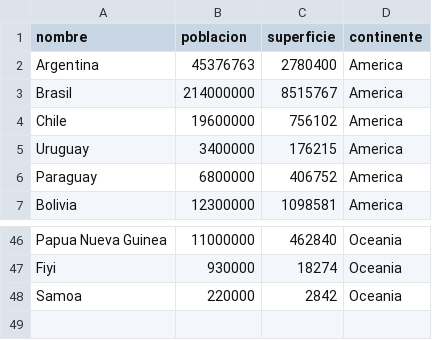
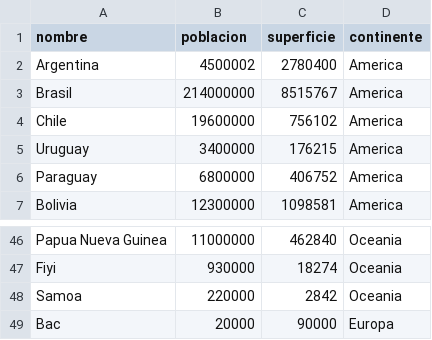
Before and after one commit to Benjaa635/TPI_2_programacion, a CSV file: paises.csv, drawn as a sheet; only a part is shown, gaps mark what is left out.

```diff
--- a/paises.csv
+++ b/paises.csv
@@ -1,3 +1,3 @@
 nombre,poblacion,superficie,continente
-Argentina,45376763,2780400,America
+Argentina,4500002,2780400,America
 Brasil,214000000,8515767,America
@@ -48 +48,2 @@ Fiyi,930000,18274,Oceania
 Samoa,220000,2842,Oceania
+Bac,20000,90000,Europa
```
Also changed, not shown: 3 other files.
